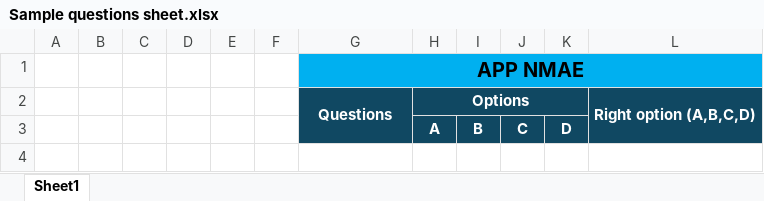
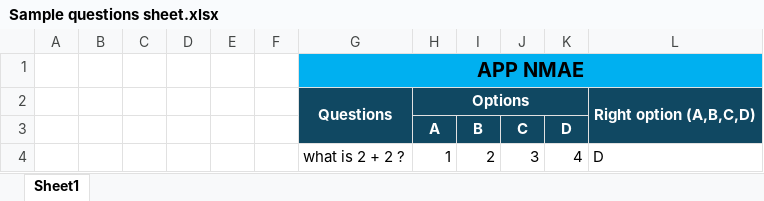
Before and after one commit to gourab-giri7/test_nest, an Excel workbook: assets/Sample questions sheet.xlsx, sheet Sheet1, drawn as a sheet; values as stored, in another font and other column widths than the file's, no borders; the diff names each change by its address in the sheet, - before the commit and + after, or states it on an @@ line.

```diff
--- a/assets/Sample questions sheet.xlsx (sheet Sheet1)
+++ b/assets/Sample questions sheet.xlsx (sheet Sheet1)
+row 4:  |  |  |  |  |  | what is 2 + 2 ? | 1 | 2 | 3 | 4 | D
```
Also changed, not shown: 10 other files.
